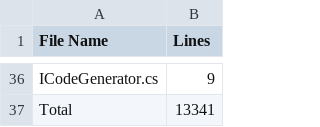
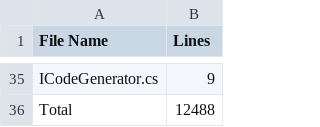
Before and after one commit to CheezLang/CheezLang, a CSV file: CheezCompiler/loc.csv, drawn as a sheet; only a part is shown, gaps mark what is left out; addresses are those after the commit; the diff covers the shown part only; the diff names each change by its address in the sheet, - before the commit and + after, or states it on an @@ line.

```diff
--- a/CheezCompiler/loc.csv
+++ b/CheezCompiler/loc.csv
-B36 (Lines): 13341
+B36 (Lines): 12488
```
Also changed, not shown: 13 added rows, 14 removed rows and 10 edited cells elsewhere in this file, examples/loc.csv, 1 other file.
